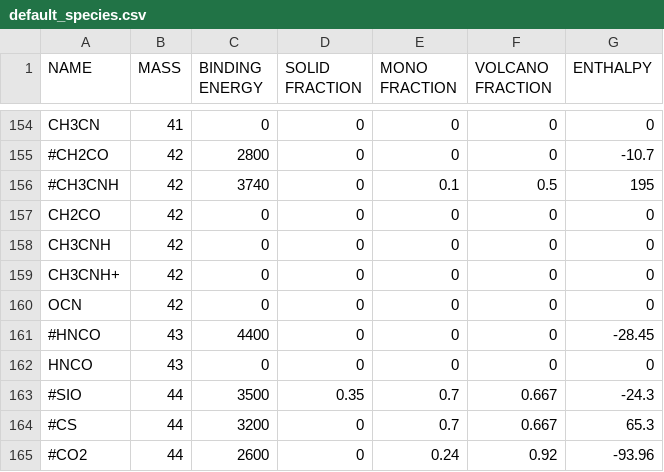
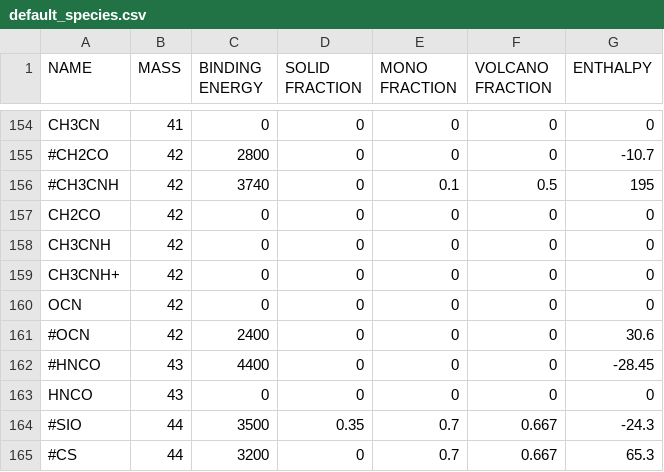
Before and after one commit to uclchem/UCLCHEM, a CSV file: Makerates/inputFiles/default_species.csv, drawn as a sheet; only a part is shown, gaps mark what is left out; the shorter side is filled out with more unchanged rows; the diff names each change by its address in the sheet, - before the commit and + after, or states it on an @@ line.

```diff
--- a/Makerates/inputFiles/default_species.csv
+++ b/Makerates/inputFiles/default_species.csv
+row 161: #OCN | 42 | 2400 | 0 | 0 | 0 | 30.6
```
Also changed, not shown: src/reactions.csv, 16 other files.
